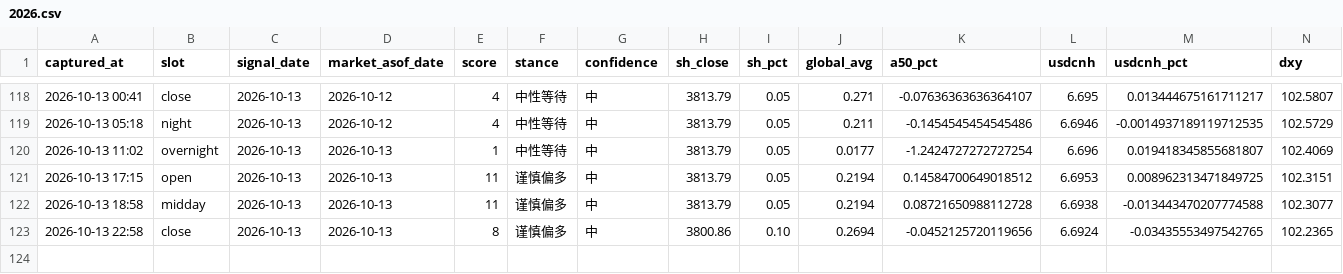
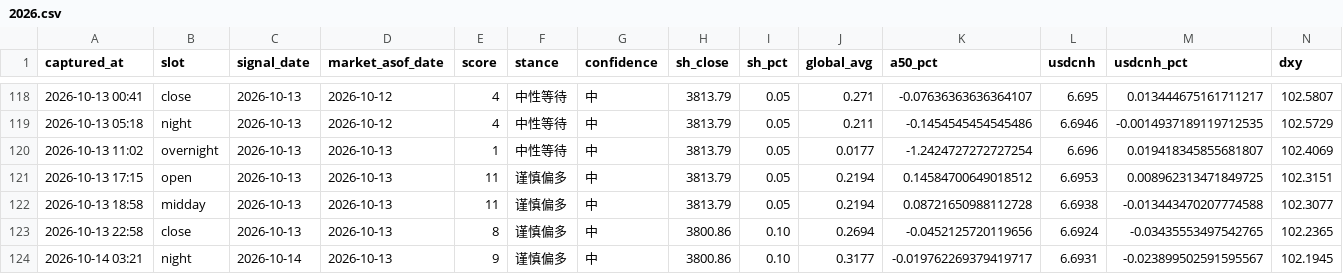
Before and after one commit to ychenfen/a-share-daily, a CSV file: data/signals/2026.csv, drawn as a sheet; only a part is shown, gaps mark what is left out; rows hold the shown columns only; the diff names each change by its address in the sheet, - before the commit and + after, or states it on an @@ line.

```diff
--- a/data/signals/2026.csv
+++ b/data/signals/2026.csv
+row 124: 2026-10-14 03:21 | night | 2026-10-14 | 2026-10-13 | 9 | 谨慎偏多 | 中 | 3800.86 | 0.10 | 0.3177 | -0.019762269379419717 | 6.6931 | -0.023899502591595567 | 102.1945
```
Also changed, not shown: 10 other files.
